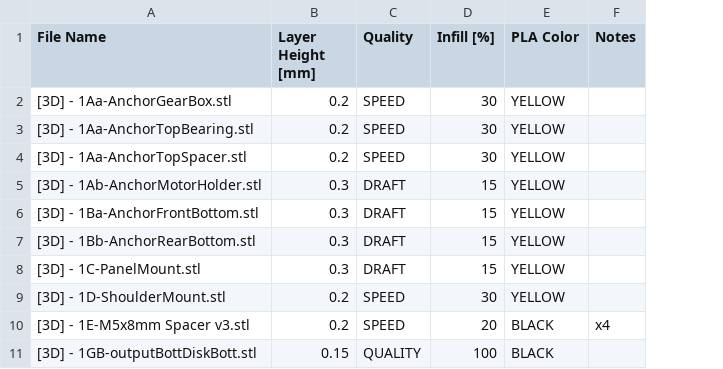
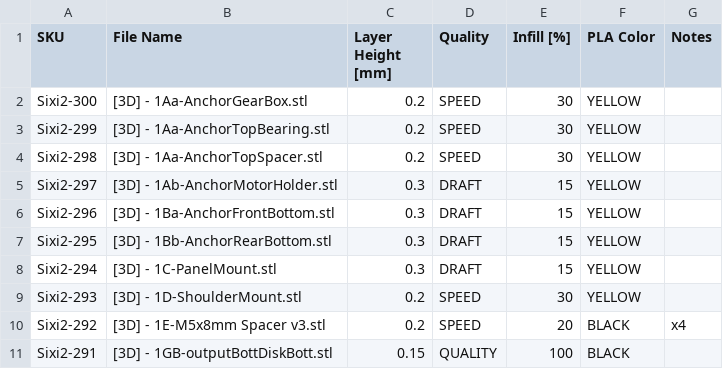
Before and after one commit to MarginallyClever/sixi-2, a CSV file: STLs/STLprintSetting.csv, drawn as a sheet; only a part is shown; the diff names each change by its address in the sheet, - before the commit and + after, or states it on an @@ line.

Commit message:
added SKUs to STL print settings file

```diff
--- a/STLs/STLprintSetting.csv
+++ b/STLs/STLprintSetting.csv
+column A (SKU), rows 2-11: Sixi2-300 | Sixi2-299 | Sixi2-298 | Sixi2-297 | Sixi2-296 | Sixi2-295 | Sixi2-294 | Sixi2-293 | Sixi2-292 | Sixi2-291
```
